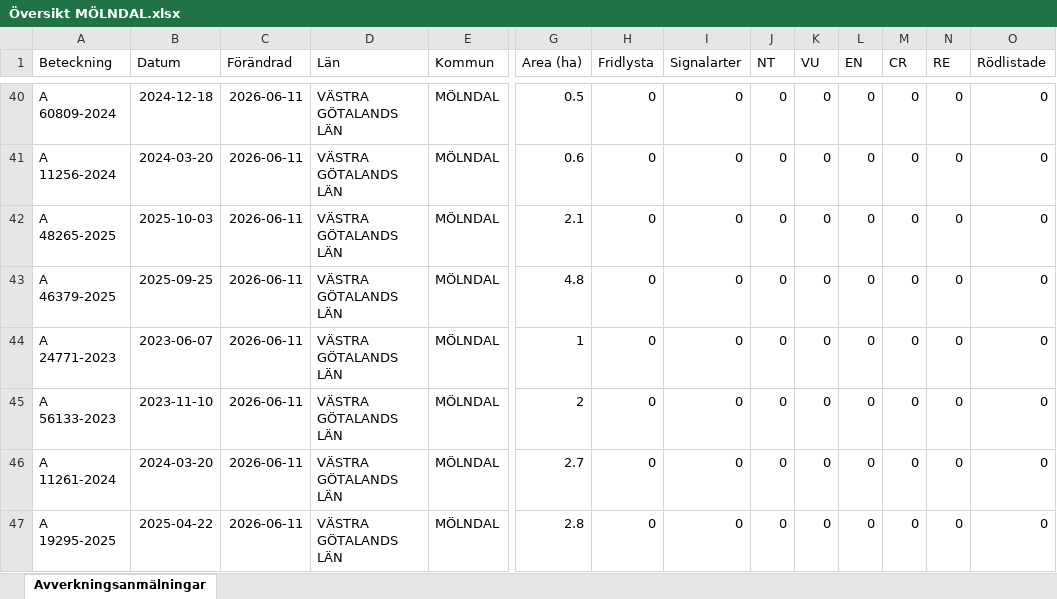
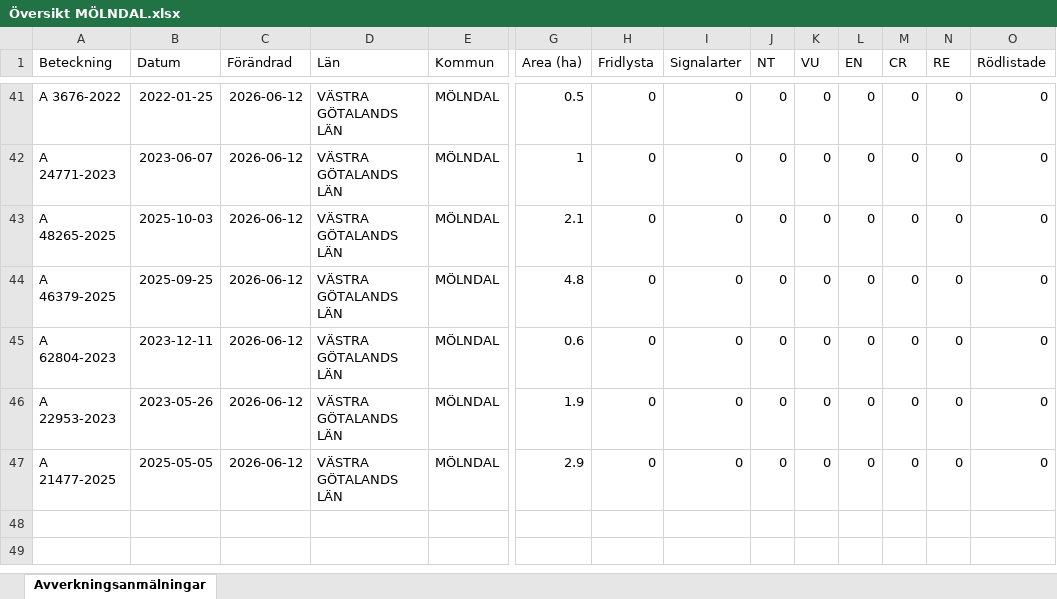
Before and after one commit to klasma/Logging_1481, an Excel workbook: Översikt MÖLNDAL.xlsx, sheet Avverkningsanmälningar, drawn as a sheet; only a part is shown, gaps mark what is left out; values as stored, in another font and other column widths than the file's, no borders; removed rows and columns are numbered as before the commit, all else as after; rows hold the shown columns only; the diff covers the shown part only; the diff names each change by its address in the sheet, - before the commit and + after, or states it on an @@ line.

```diff
--- a/Översikt MÖLNDAL.xlsx (sheet Avverkningsanmälningar)
+++ b/Översikt MÖLNDAL.xlsx (sheet Avverkningsanmälningar)
-A41 (Beteckning): A 60809-2024
+A41 (Beteckning): A 3676-2022
-B41 (Datum): 2024-12-18
+B41 (Datum): 2022-01-25
-C41:C44 (Förändrad): 2026-06-11
+C41:C44 (Förändrad): 2026-06-12
-A42 (Beteckning): A 11256-2024
+A42 (Beteckning): A 24771-2023
-B42 (Datum): 2024-03-20
+B42 (Datum): 2023-06-07
-G42 (Area (ha)): 0.6
+G42 (Area (ha)): 1
-row 44: A 24771-2023 | 2023-06-07 | 2026-06-11 | VÄSTRA GÖTALANDS LÄN | MÖLNDAL | 1 | 0 | 0 | 0 | 0 | 0 | 0 | 0 | 0
-A45 (Beteckning): A 56133-2023
+A45 (Beteckning): A 62804-2023
-B45 (Datum): 2023-11-10
+B45 (Datum): 2023-12-11
-C45:C47 (Förändrad): 2026-06-11
+C45:C47 (Förändrad): 2026-06-12
-G45 (Area (ha)): 2
+G45 (Area (ha)): 0.6
-A46 (Beteckning): A 11261-2024
+A46 (Beteckning): A 22953-2023
-B46 (Datum): 2024-03-20
+B46 (Datum): 2023-05-26
-G46 (Area (ha)): 2.7
+G46 (Area (ha)): 1.9
-A47 (Beteckning): A 19295-2025
+A47 (Beteckning): A 21477-2025
-B47 (Datum): 2025-04-22
+B47 (Datum): 2025-05-05
-G47 (Area (ha)): 2.8
+G47 (Area (ha)): 2.9
```
Also changed, not shown: 8 added rows, 7 removed rows and 58 edited cells elsewhere in this sheet, artfynd/A 2842-2025 artfynd.xlsx, artfynd/A 3678-2022 artfynd.xlsx, 56 other files.
